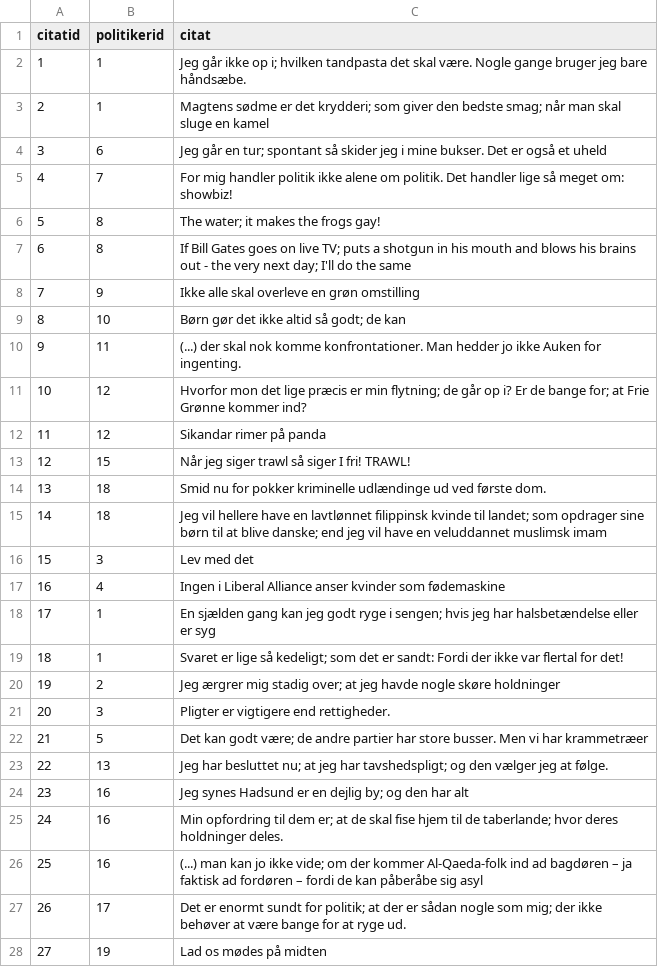
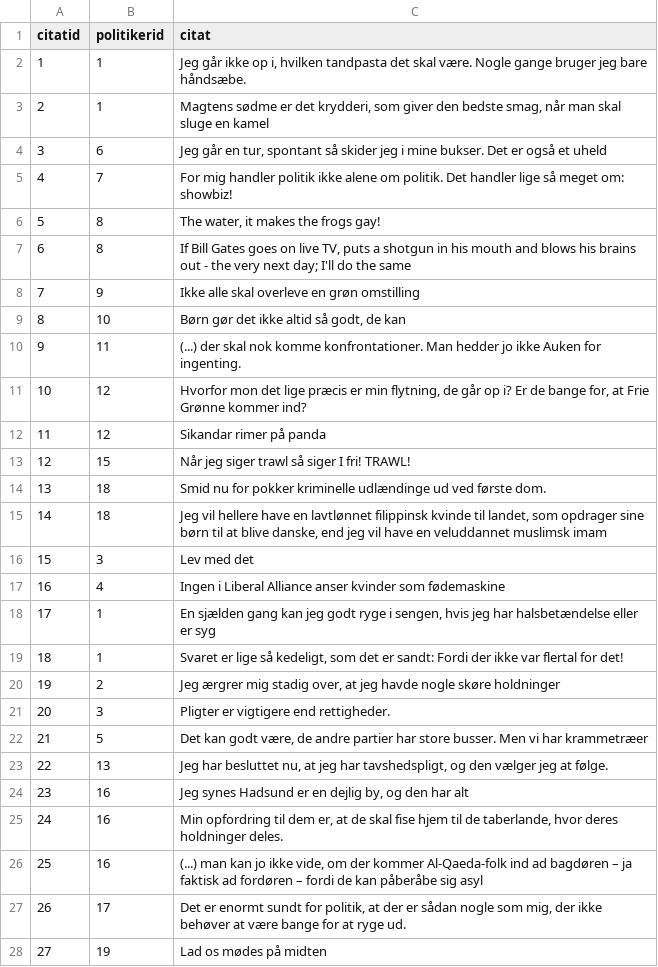
Before and after one commit to madswint/tingr, a CSV file: data/citat.csv, drawn as a sheet; only a part is shown; the diff covers the shown part only.

Commit message:
ER diagram added, csv typo

```diff
--- a/data/citat.csv
+++ b/data/citat.csv
@@ -1,12 +1,12 @@
 citatid;politikerid;citat
-1;1;"Jeg går ikke op i; hvilken tandpasta det skal være. Nogle gange bruger jeg bare håndsæbe."
-2;1;"Magtens sødme er det krydderi; som giver den bedste smag; når man skal sluge en kamel"
-3;6;"Jeg går en tur; spontant så skider jeg i mine bukser. Det er også et uheld"
+1;1;"Jeg går ikke op i, hvilken tandpasta det skal være. Nogle gange bruger jeg bare håndsæbe."
+2;1;"Magtens sødme er det krydderi, som giver den bedste smag, når man skal sluge en kamel"
+3;6;"Jeg går en tur, spontant så skider jeg i mine bukser. Det er også et uheld"
 4;7;For mig handler politik ikke alene om politik. Det handler lige så meget om: showbiz!
-5;8;"The water; it makes the frogs gay!"
-6;8;"If Bill Gates goes on live TV; puts a shotgun in his mouth and blows his brains out - the very next day; I'll do the same"
+5;8;"The water, it makes the frogs gay!"
+6;8;"If Bill Gates goes on live TV, puts a shotgun in his mouth and blows his brains out - the very next day; I'll do the same"
 7;9;Ikke alle skal overleve en grøn omstilling
-8;10;"Børn gør det ikke altid så godt; de kan"
+8;10;"Børn gør det ikke altid så godt, de kan"
 9;11;(...) der skal nok komme konfrontationer. Man hedder jo ikke Auken for ingenting.
-10;12;"Hvorfor mon det lige præcis er min flytning; de går op i? Er de bange for; at Frie Grønne kommer ind?"
+10;12;"Hvorfor mon det lige præcis er min flytning, de går op i? Er de bange for, at Frie Grønne kommer ind?"
 11;12;Sikandar rimer på panda
@@ -14,15 +14,15 @@ citatid;politikerid;citat
 13;18;Smid nu for pokker kriminelle udlændinge ud ved første dom.
-14;18;"Jeg vil hellere have en lavtlønnet filippinsk kvinde til landet; som opdrager sine børn til at blive danske; end jeg vil have en veluddannet muslimsk imam"
+14;18;"Jeg vil hellere have en lavtlønnet filippinsk kvinde til landet, som opdrager sine børn til at blive danske, end jeg vil have en veluddannet muslimsk imam"
 15;3;Lev med det
 16;4;Ingen i Liberal Alliance anser kvinder som fødemaskine
-17;1;"En sjælden gang kan jeg godt ryge i sengen; hvis jeg har halsbetændelse eller er syg"
-18;1;"Svaret er lige så kedeligt; som det er sandt: Fordi der ikke var flertal for det!"
-19;2;"Jeg ærgrer mig stadig over; at jeg havde nogle skøre holdninger"
+17;1;"En sjælden gang kan jeg godt ryge i sengen, hvis jeg har halsbetændelse eller er syg"
+18;1;"Svaret er lige så kedeligt, som det er sandt: Fordi der ikke var flertal for det!"
+19;2;"Jeg ærgrer mig stadig over, at jeg havde nogle skøre holdninger"
 20;3;Pligter er vigtigere end rettigheder.
-21;5;"Det kan godt være; de andre partier har store busser. Men vi har krammetræer"
-22;13;"Jeg har besluttet nu; at jeg har tavshedspligt; og den vælger jeg at følge."
-23;16;"Jeg synes Hadsund er en dejlig by; og den har alt"
-24;16;"Min opfordring til dem er; at de skal fise hjem til de taberlande; hvor deres holdninger deles."
-25;16;"(...) man kan jo ikke vide; om der kommer Al-Qaeda-folk ind ad bagdøren – ja faktisk ad fordøren – fordi de kan påberåbe sig asyl"
-26;17;"Det er enormt sundt for politik; at der er sådan nogle som mig; der ikke behøver at være bange for at ryge ud."
+21;5;"Det kan godt være, de andre partier har store busser. Men vi har krammetræer"
+22;13;"Jeg har besluttet nu, at jeg har tavshedspligt, og den vælger jeg at følge."
+23;16;"Jeg synes Hadsund er en dejlig by, og den har alt"
+24;16;"Min opfordring til dem er, at de skal fise hjem til de taberlande, hvor deres holdninger deles."
+25;16;"(...) man kan jo ikke vide, om der kommer Al-Qaeda-folk ind ad bagdøren – ja faktisk ad fordøren – fordi de kan påberåbe sig asyl"
+26;17;"Det er enormt sundt for politik, at der er sådan nogle som mig, der ikke behøver at være bange for at ryge ud."
 27;19;Lad os mødes på midten
```
Also changed, not shown: 8 edited cells elsewhere in this file, data/skandale.csv, 1 other file.
